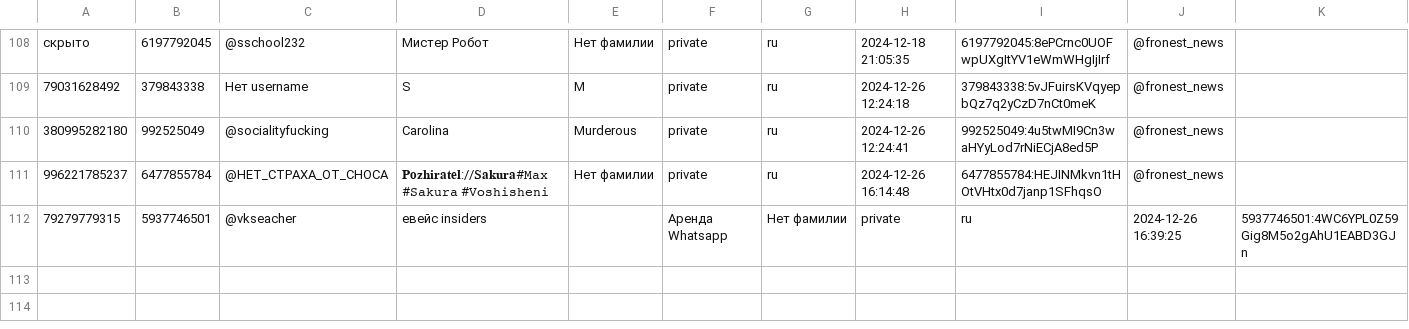
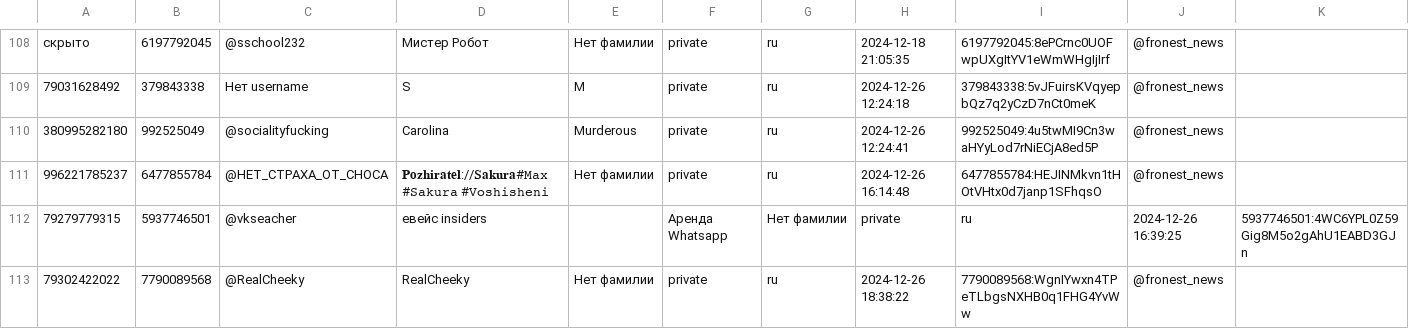
Before and after one commit to TheFoZzY/usersFRONEST, a CSV file: users.csv, drawn as a sheet; only a part is shown, gaps mark what is left out; rows hold the shown columns only; the diff names each change by its address in the sheet, - before the commit and + after, or states it on an @@ line.

Commit message:
Обновлен файл users.csv

```diff
--- a/users.csv
+++ b/users.csv
+row 113: 79302422022 | 7790089568 | @RealCheeky | RealCheeky | Нет фамилии | private | ru | 2024-12-26 18:38:22 | 7790089568:WgnIYwxn4TPeTLbgsNXHB0q1FHG4YvWw | @fronest_news
```
